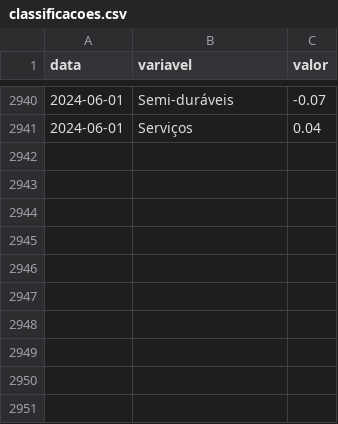
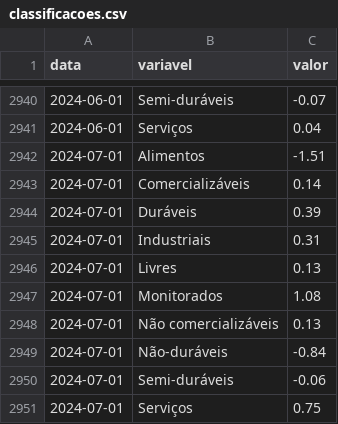
Before and after one commit to schoulten/macro_report, a CSV file: data/classificacoes.csv, drawn as a sheet; only a part is shown, gaps mark what is left out; the diff names each change by its address in the sheet, - before the commit and + after, or states it on an @@ line.

```diff
--- a/data/classificacoes.csv
+++ b/data/classificacoes.csv
+row 2942: 2024-07-01 | Alimentos | -1.51
+row 2943: 2024-07-01 | Comercializáveis | 0.14
+row 2944: 2024-07-01 | Duráveis | 0.39
+row 2945: 2024-07-01 | Industriais | 0.31
+row 2946: 2024-07-01 | Livres | 0.13
+row 2947: 2024-07-01 | Monitorados | 1.08
+row 2948: 2024-07-01 | Não comercializáveis | 0.13
+row 2949: 2024-07-01 | Não-duráveis | -0.84
+row 2950: 2024-07-01 | Semi-duráveis | -0.06
+row 2951: 2024-07-01 | Serviços | 0.75
```
Also changed, not shown: data/difusao.csv, data/nucleos.csv, 3 other files.
